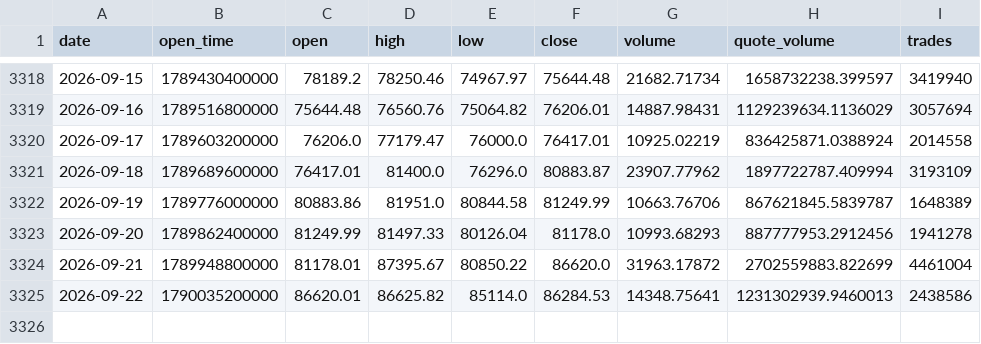
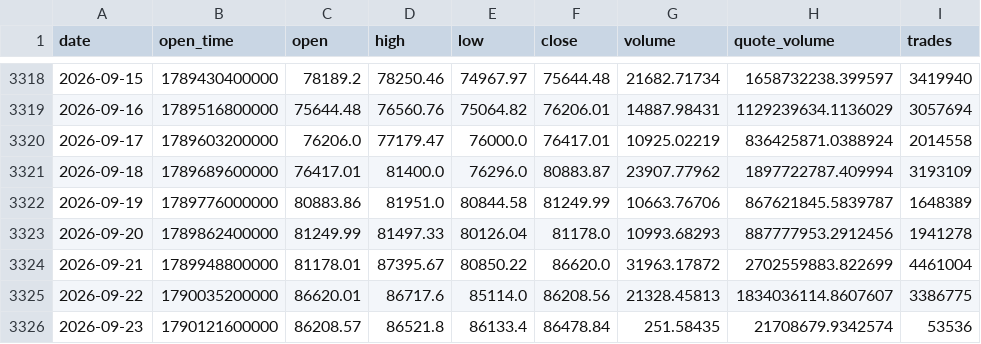
Before and after one commit to huvan9527-a11y/btc_quant, a CSV file: data/BTCUSDT_1d.csv, drawn as a sheet; only a part is shown, gaps mark what is left out.

```diff
--- a/data/BTCUSDT_1d.csv
+++ b/data/BTCUSDT_1d.csv
@@ -3324,2 +3324,3 @@ date,open_time,open,high,low,close,volume,quote_volume,trades
 2026-09-21,1789948800000,81178.01,87395.67,80850.22,86620.0,31963.17872,2702559883.822699,4461004
-2026-09-22,1790035200000,86620.01,86625.82,85114.0,86284.53,14348.75641,1231302939.9460013,2438586
+2026-09-22,1790035200000,86620.01,86717.6,85114.0,86208.56,21328.45813,1834036114.8607607,3386775
+2026-09-23,1790121600000,86208.57,86521.8,86133.4,86478.84,251.58435,21708679.9342574,53536
```
Also changed, not shown: output/position_daily.csv, paper_ledger.csv, 3 other files.
